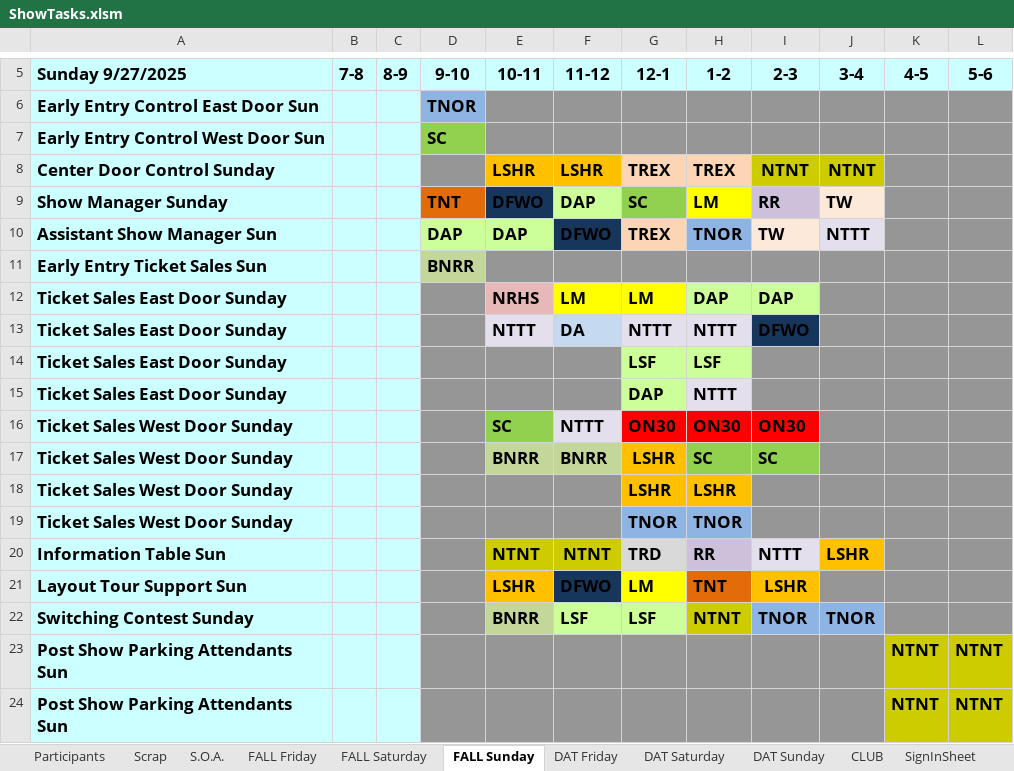
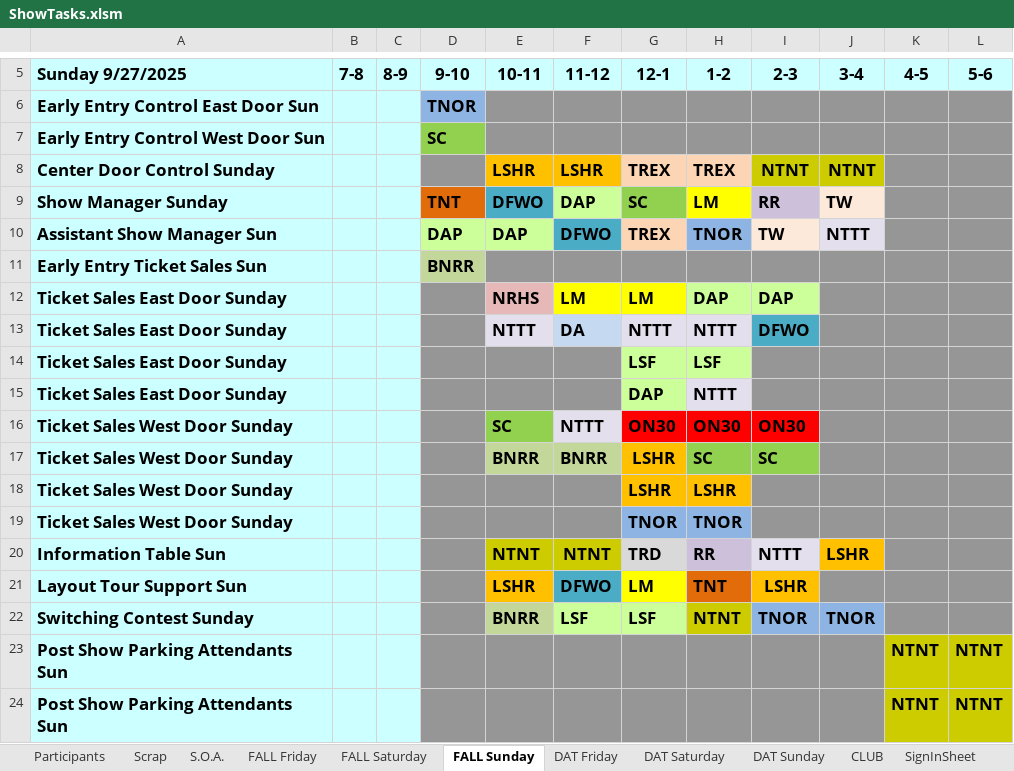
Before and after one commit to McLae/dfwtrainshows, an Excel workbook: ShowTasks.xlsm, sheet FALL Sunday, drawn as a sheet; only a part is shown, gaps mark what is left out; values as stored, in another font and other column widths than the file's, no borders; the diff names each change by its address in the sheet, - before the commit and + after, or states it on an @@ line.

Commit message:
Prepare for fall show red book

```diff
--- a/ShowTasks.xlsm (sheet FALL Sunday)
+++ b/ShowTasks.xlsm (sheet FALL Sunday)
-E9 fill: #16365C
+E9 fill: #4BACC6
-F10 fill: #16365C
+F10 fill: #4BACC6
-I13 fill: #16365C
+I13 fill: #4BACC6
-F21 fill: #16365C
+F21 fill: #4BACC6
```
Also changed, not shown: sheet Summaries, sheet SignInSheet, sheet Scrap, sheet FALL Friday, sheet FALL Saturday, sheet Participants, hidden cells, charts or pictures, 2 other files.
